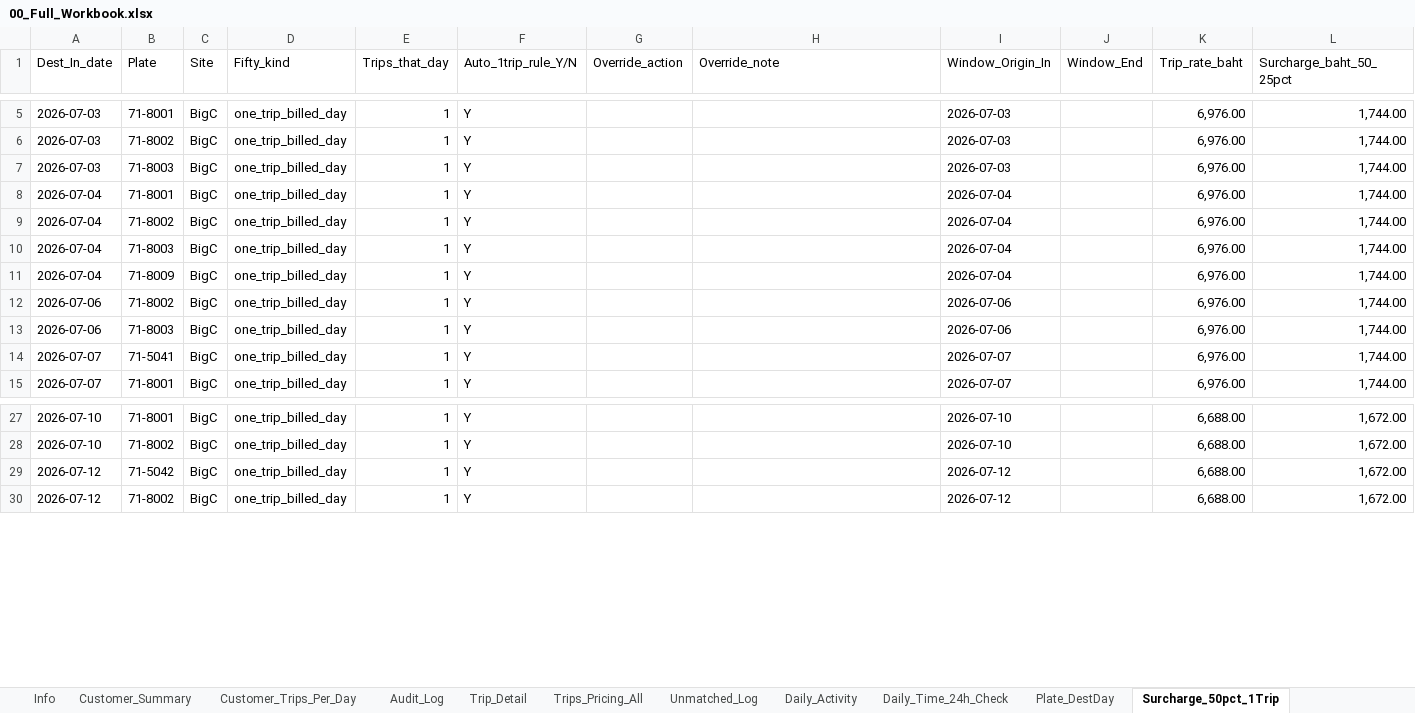
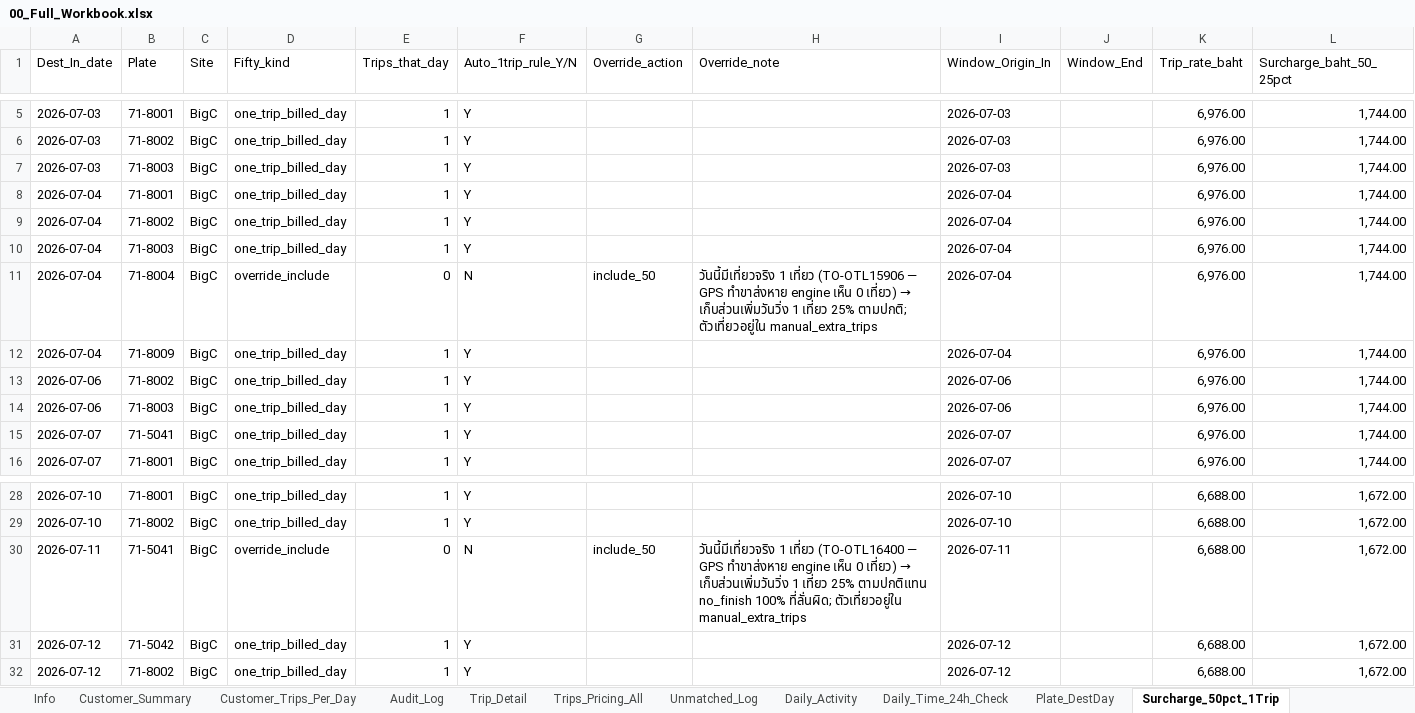
Before and after one commit to yk-logistics/transport-rate-calculator, an Excel workbook: reports/oatside-pg-2026/exports/00_Full_Workbook.xlsx, sheet Surcharge_50pct_1Trip, drawn as a sheet; only a part is shown, gaps mark what is left out; values as stored, in another font and other column widths than the file's, no cell formats; the diff names each change by its address in the sheet, - before the commit and + after, or states it on an @@ line.

```diff
--- a/reports/oatside-pg-2026/exports/00_Full_Workbook.xlsx (sheet Surcharge_50pct_1Trip)
+++ b/reports/oatside-pg-2026/exports/00_Full_Workbook.xlsx (sheet Surcharge_50pct_1Trip)
+row 11: 2026-07-04 | 71-8004 | BigC | override_include | 0 | N | include_50 | วันนี้มีเที่ยวจริง 1 เที่ยว (TO-OTL15906 — GPS ทำขาส่งหาย engine เห็น 0 เที่ยว) → เก็บส่วนเพิ่มวันวิ่ง 1 เที่ยว 25% ตามปกติ; ตัวเที่ยวอยู่ใน manual_extra_trips | 2026-07-04 |  | 6,976.00 | 1,744.00
+row 30: 2026-07-11 | 71-5041 | BigC | override_include | 0 | N | include_50 | วันนี้มีเที่ยวจริง 1 เที่ยว (TO-OTL16400 — GPS ทำขาส่งหาย engine เห็น 0 เที่ยว) → เก็บส่วนเพิ่มวันวิ่ง 1 เที่ยว 25% ตามปกติแทน no_finish 100% ที่ลั่นผิด; ตัวเที่ยวอยู่ใน manual_extra_trips | 2026-07-11 |  | 6,688.00 | 1,672.00
```
Also changed, not shown: sheet Audit_Log, sheet Manual_Extra_Trips, sheet Info, sheet Plate_DestDay, sheet Customer_Summary, cell formats, reports/oatside-pg-2026/exports/02_Plate_DestDay_Daily.xlsx, reports/oatside-pg-2026/exports/04_Audit_Log.xlsx, 22 other files.
